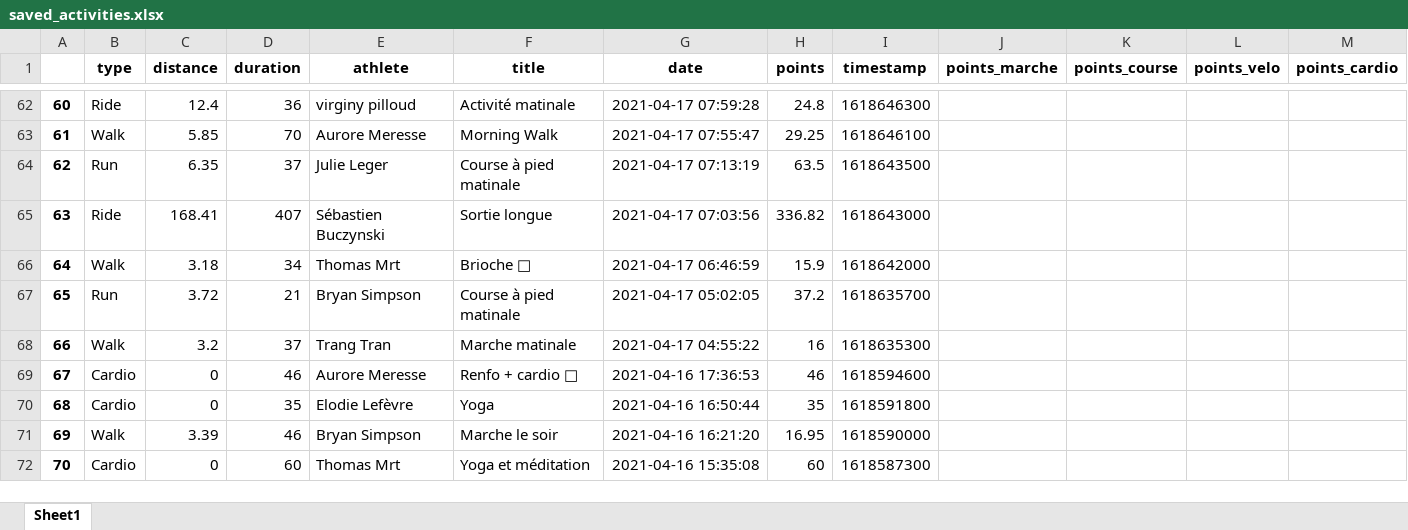
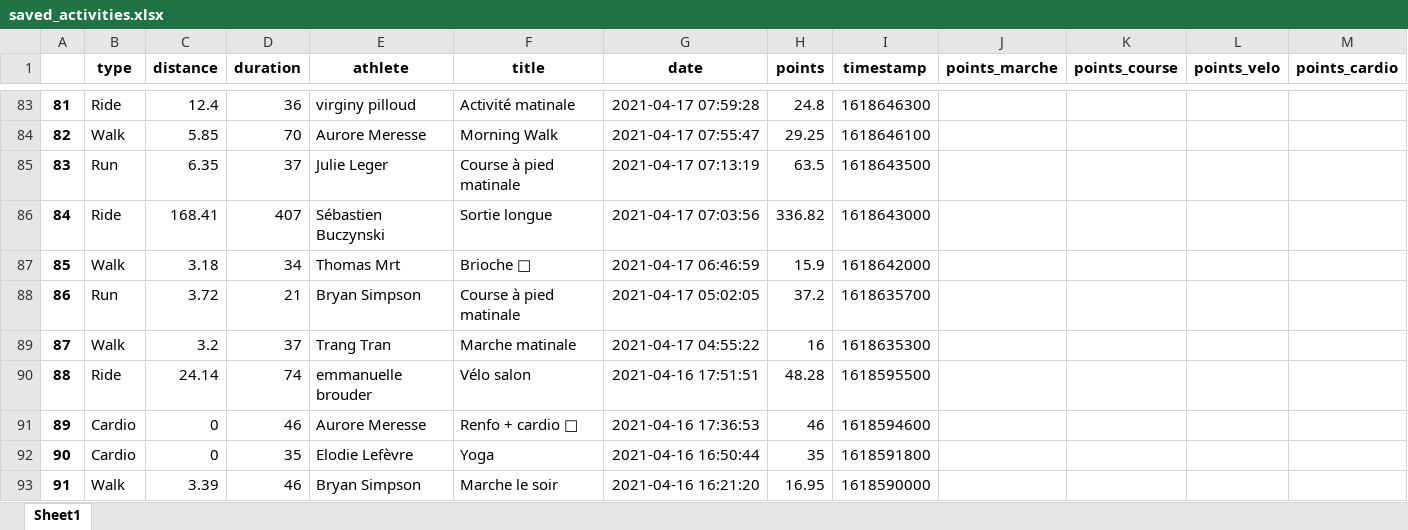
Before and after one commit to bcmb78/bcmb-site-hugo, an Excel workbook: content/defi/saved_activities.xlsx, sheet Sheet1, drawn as a sheet; only a part is shown, gaps mark what is left out; the shorter side is filled out with more unchanged rows; values as stored, in another font and other column widths than the file's, no borders; the diff covers the shown part only; the diff names each change by its address in the sheet, - before the commit and + after, or states it on an @@ line.

```diff
--- a/content/defi/saved_activities.xlsx (sheet Sheet1)
+++ b/content/defi/saved_activities.xlsx (sheet Sheet1)
@@ column A renumbered from row 23 down @@
+row 90: 88 | Ride | 24.14 | 74 | emmanuelle brouder | Vélo salon | 2021-04-16 17:51:51 | 48.28 | 1618595500
```
Also changed, not shown: 42 added rows, 3 removed rows and 1 moved row elsewhere in this sheet, 4 other files.
